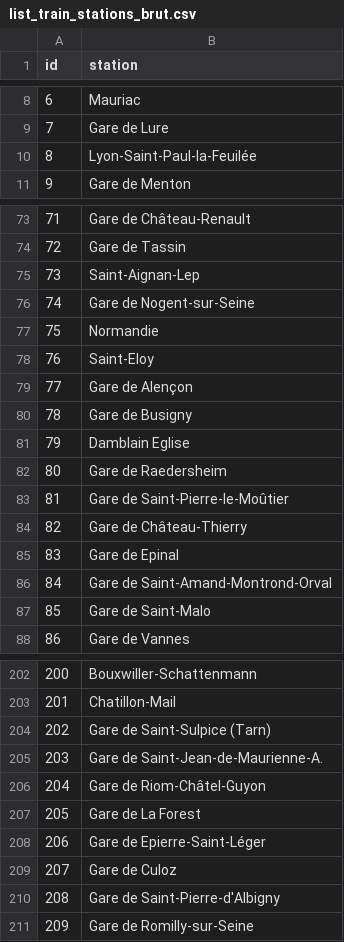
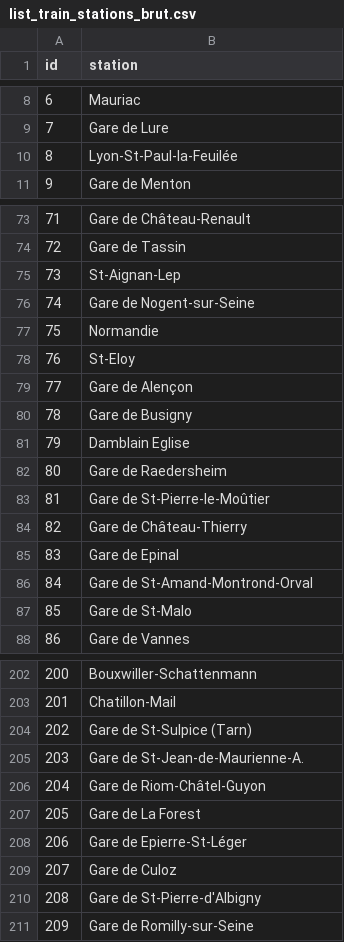
Before and after one commit to LuluLaGlue/Natural_Language_Processing, a CSV file: api/data/list_train_stations_brut.csv, drawn as a sheet; only a part is shown, gaps mark what is left out; the diff covers the shown part only.

Commit message:
fix stations names

```diff
--- a/api/data/list_train_stations_brut.csv
+++ b/api/data/list_train_stations_brut.csv
@@ -9,3 +9,3 @@ id;station
 7;Gare de Lure
-8;Lyon-Saint-Paul-la-Feuilée
+8;Lyon-St-Paul-la-Feuilée
 9;Gare de Menton
@@ -74,6 +74,6 @@ id;station
 72;Gare de Tassin
-73;Saint-Aignan-Lep
+73;St-Aignan-Lep
 74;Gare de Nogent-sur-Seine
 75;Normandie
-76;Saint-Eloy
+76;St-Eloy
 77;Gare de Alençon
@@ -82,7 +82,7 @@ id;station
 80;Gare de Raedersheim
-81;Gare de Saint-Pierre-le-Moûtier
+81;Gare de St-Pierre-le-Moûtier
 82;Gare de Château-Thierry
 83;Gare de Epinal
-84;Gare de Saint-Amand-Montrond-Orval
-85;Gare de Saint-Malo
+84;Gare de St-Amand-Montrond-Orval
+85;Gare de St-Malo
 86;Gare de Vannes
@@ -203,9 +203,9 @@ id;station
 201;Chatillon-Mail
-202;Gare de Saint-Sulpice (Tarn)
-203;Gare de Saint-Jean-de-Maurienne-A.
+202;Gare de St-Sulpice (Tarn)
+203;Gare de St-Jean-de-Maurienne-A.
 204;Gare de Riom-Châtel-Guyon
 205;Gare de La Forest
-206;Gare de Epierre-Saint-Léger
+206;Gare de Epierre-St-Léger
 207;Gare de Culoz
-208;Gare de Saint-Pierre-d'Albigny
+208;Gare de St-Pierre-d'Albigny
 209;Gare de Romilly-sur-Seine
```
Also changed, not shown: 55 edited cells elsewhere in this file.
